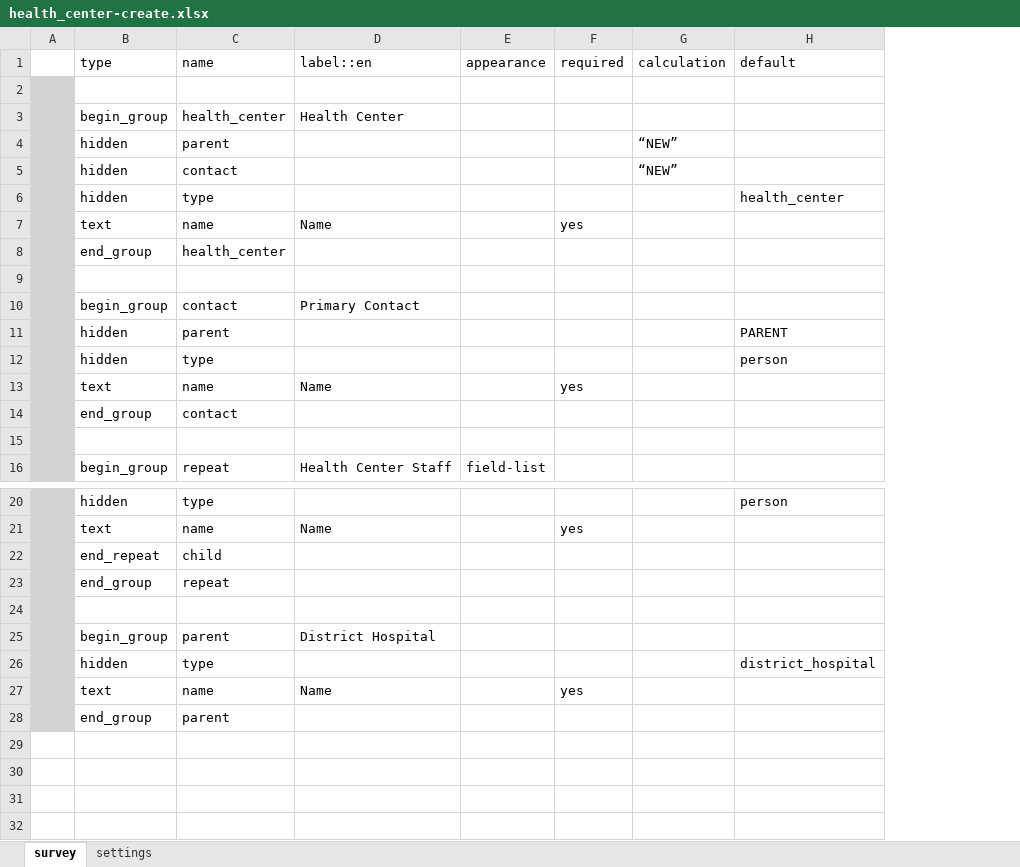
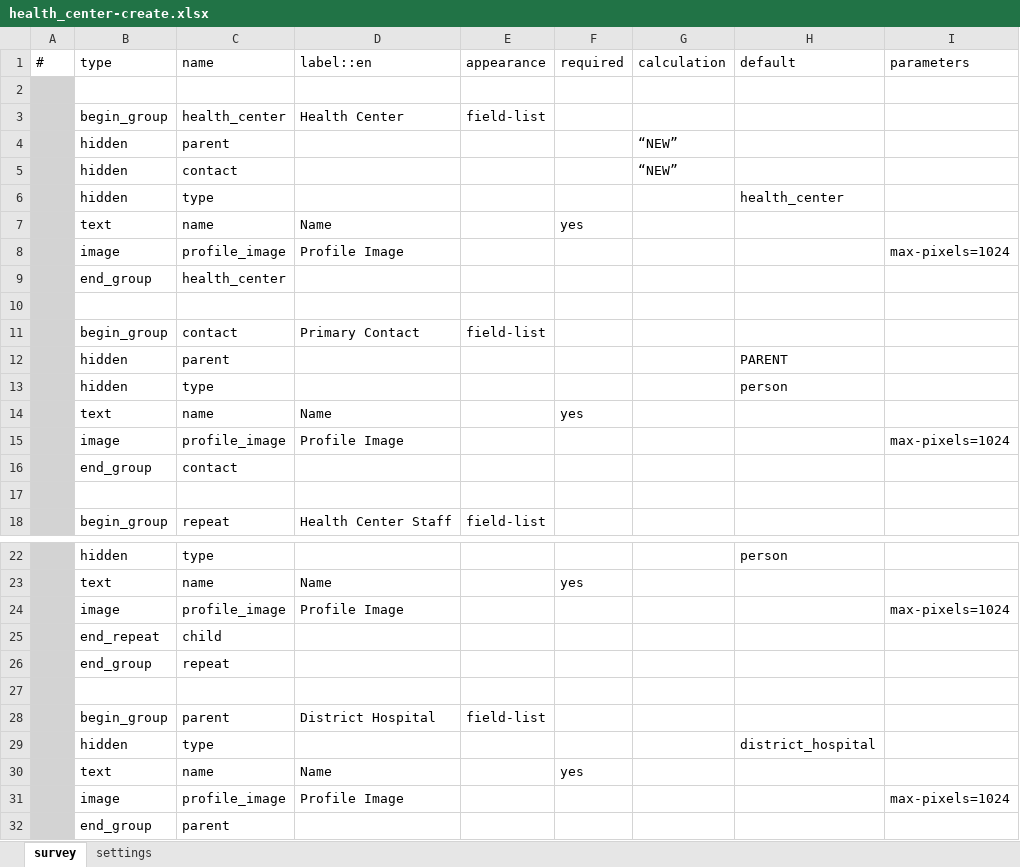
Before and after one commit to jkuester/cht-config-library, an Excel workbook: basic-forms/forms/contact/health_center-create.xlsx, sheet survey, drawn as a sheet; only a part is shown, gaps mark what is left out; values as stored, in another font and other column widths than the file's, no borders; conditional formats not drawn; removed rows and columns are numbered as before the commit, all else as after; the diff names each change by its address in the sheet, - before the commit and + after, or states it on an @@ line.

Commit message:
Update health_center-create form to also support setting profile image

```diff
--- a/basic-forms/forms/contact/health_center-create.xlsx (sheet survey)
+++ b/basic-forms/forms/contact/health_center-create.xlsx (sheet survey)
-column A, empty
+column A, row 1: #
+column I, row 1: parameters
-E3: (empty)
+E3: field-list
+row 8:  | image | profile_image | Profile Image |  |  |  |  | max-pixels=1024
-E11: (empty)
+E11: field-list
+row 15:  | image | profile_image | Profile Image |  |  |  |  | max-pixels=1024
+row 24:  | image | profile_image | Profile Image |  |  |  |  | max-pixels=1024
-E28: (empty)
+E28: field-list
+row 31:  | image | profile_image | Profile Image |  |  |  |  | max-pixels=1024
```
Also changed, not shown: sheet settings, 3 other files.
